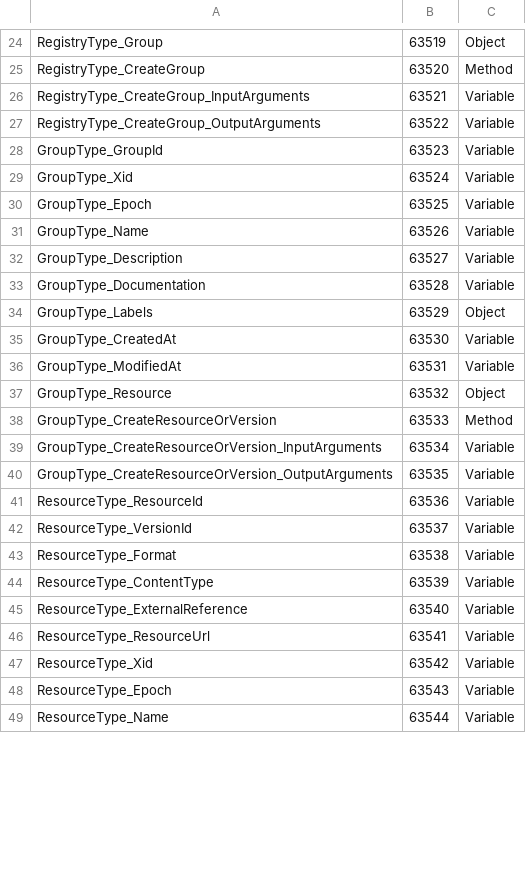
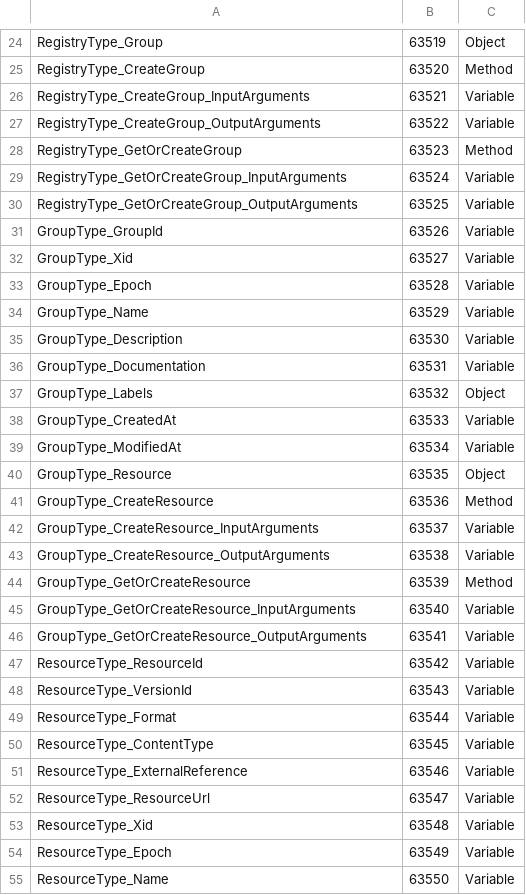
Before and after one commit to marcschier/opcua-drafts, a CSV file: core-specs/xregistry/Opc.Ua.XRegistry.NodeIds.csv, drawn as a sheet; only a part is shown, gaps mark what is left out; the diff covers the shown part only.

Commit message:
xregistry: round-4 refinements — CreateResource, FileType docs, GetOrCreate, epoch, no Query
Per review feedback on the xRegistry model + OPC UA API:
- Rename CreateResourceOrVersion -> CreateResource (generator + all docs).
- Model RegistryType.Capabilities and .Model as FileType component objects (read via Open/Read/Close;
  no MaxStringLength bound) instead of JSON String Properties.
- Remove the OPC UA Query Service everywhere (never implemented); collection filtering now relies on
  Browse results.
- Optimize Browse filtering: BrowseName = the entity identifier (groupid/resourceid/versionid) is now
  normative, so clients filter identity/collection from Browse results with no per-node Read (label-value
  filtering still reads the Labels container).
- Add idempotent one-shot Methods GetOrCreateGroup and GetOrCreateResource (return NodeId + Created,
  resource also FileHandle) alongside CreateGroup/CreateResource, collapsing check->create->get->open.
- Specify epoch matching: optional ExpectedEpoch (UInt32) arg on Labels.AddAttribute/RemoveAttribute
  (mismatch -> Bad_InvalidState); document replacement via exclusive Open + re-read Epoch; deletion via
  read-Epoch-then-DeleteNodes (atomic when the server advertises epoch in Capabilities).
- Remove spec-changelog / difference-to-previous-version verbiage; describe current state.

Regenerated both NodeSets/CSVs/Annexes (base now 60 nodes) and re-spliced Annex A into both specs.
Both local validators pass (0 errors / 0 warnings); Annex A matches model-reference; API doc stays
HTTP-independent (HTTP correspondence confined to Annex A).

```diff
--- a/core-specs/xregistry/Opc.Ua.XRegistry.NodeIds.csv
+++ b/core-specs/xregistry/Opc.Ua.XRegistry.NodeIds.csv
@@ -27,23 +27,29 @@ RegistryType_CreateGroup_InputArguments,63521,Variable
 RegistryType_CreateGroup_OutputArguments,63522,Variable
-GroupType_GroupId,63523,Variable
-GroupType_Xid,63524,Variable
-GroupType_Epoch,63525,Variable
-GroupType_Name,63526,Variable
-GroupType_Description,63527,Variable
-GroupType_Documentation,63528,Variable
-GroupType_Labels,63529,Object
-GroupType_CreatedAt,63530,Variable
-GroupType_ModifiedAt,63531,Variable
-GroupType_Resource,63532,Object
-GroupType_CreateResourceOrVersion,63533,Method
-GroupType_CreateResourceOrVersion_InputArguments,63534,Variable
-GroupType_CreateResourceOrVersion_OutputArguments,63535,Variable
-ResourceType_ResourceId,63536,Variable
-ResourceType_VersionId,63537,Variable
-ResourceType_Format,63538,Variable
-ResourceType_ContentType,63539,Variable
-ResourceType_ExternalReference,63540,Variable
-ResourceType_ResourceUrl,63541,Variable
-ResourceType_Xid,63542,Variable
-ResourceType_Epoch,63543,Variable
-ResourceType_Name,63544,Variable
+RegistryType_GetOrCreateGroup,63523,Method
+RegistryType_GetOrCreateGroup_InputArguments,63524,Variable
+RegistryType_GetOrCreateGroup_OutputArguments,63525,Variable
+GroupType_GroupId,63526,Variable
+GroupType_Xid,63527,Variable
+GroupType_Epoch,63528,Variable
+GroupType_Name,63529,Variable
+GroupType_Description,63530,Variable
+GroupType_Documentation,63531,Variable
+GroupType_Labels,63532,Object
+GroupType_CreatedAt,63533,Variable
+GroupType_ModifiedAt,63534,Variable
+GroupType_Resource,63535,Object
+GroupType_CreateResource,63536,Method
+GroupType_CreateResource_InputArguments,63537,Variable
+GroupType_CreateResource_OutputArguments,63538,Variable
+GroupType_GetOrCreateResource,63539,Method
+GroupType_GetOrCreateResource_InputArguments,63540,Variable
+GroupType_GetOrCreateResource_OutputArguments,63541,Variable
+ResourceType_ResourceId,63542,Variable
+ResourceType_VersionId,63543,Variable
+ResourceType_Format,63544,Variable
+ResourceType_ContentType,63545,Variable
+ResourceType_ExternalReference,63546,Variable
+ResourceType_ResourceUrl,63547,Variable
+ResourceType_Xid,63548,Variable
+ResourceType_Epoch,63549,Variable
+ResourceType_Name,63550,Variable
```
Also changed, not shown: 7 edited cells elsewhere in this file, 6 other files.
